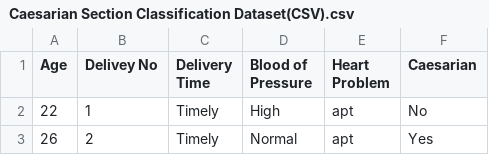
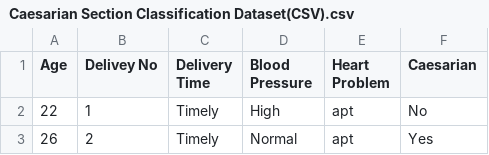
Before and after one commit to Terjik/caesarian, a CSV file: Caesarian Section Classification Dataset(CSV).csv, drawn as a sheet; only a part is shown.

Commit message:
Update Caesarian Section Classification Dataset(CSV).csv

```diff
--- a/Caesarian Section Classification Dataset(CSV).csv
+++ b/Caesarian Section Classification Dataset(CSV).csv
@@ -1,2 +1,2 @@
-Age,Delivey No,Delivery Time,Blood of Pressure,Heart Problem,Caesarian
+Age,Delivey No,Delivery Time,Blood Pressure,Heart Problem,Caesarian
 22,1,Timely,High,apt,No
```
